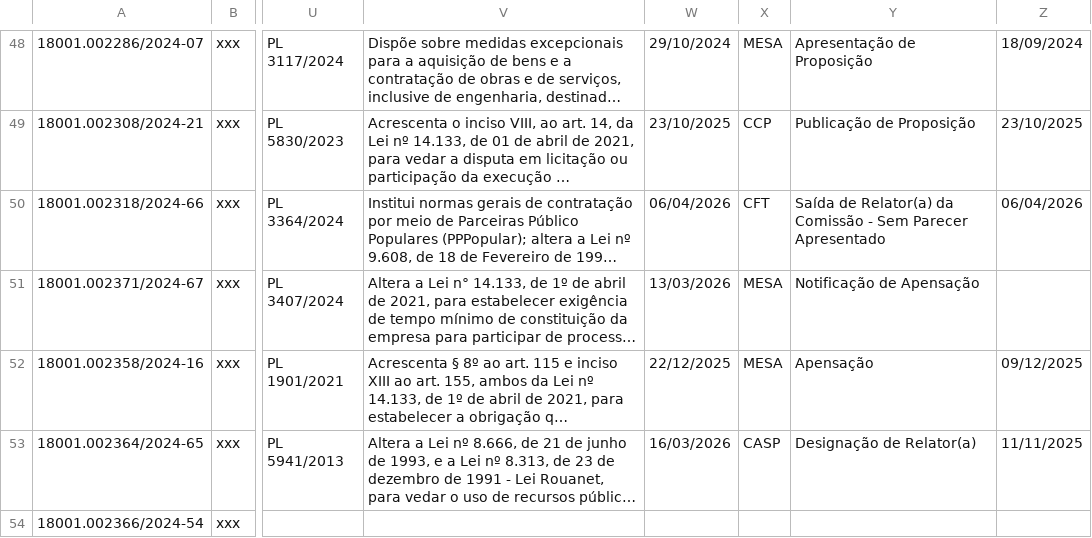
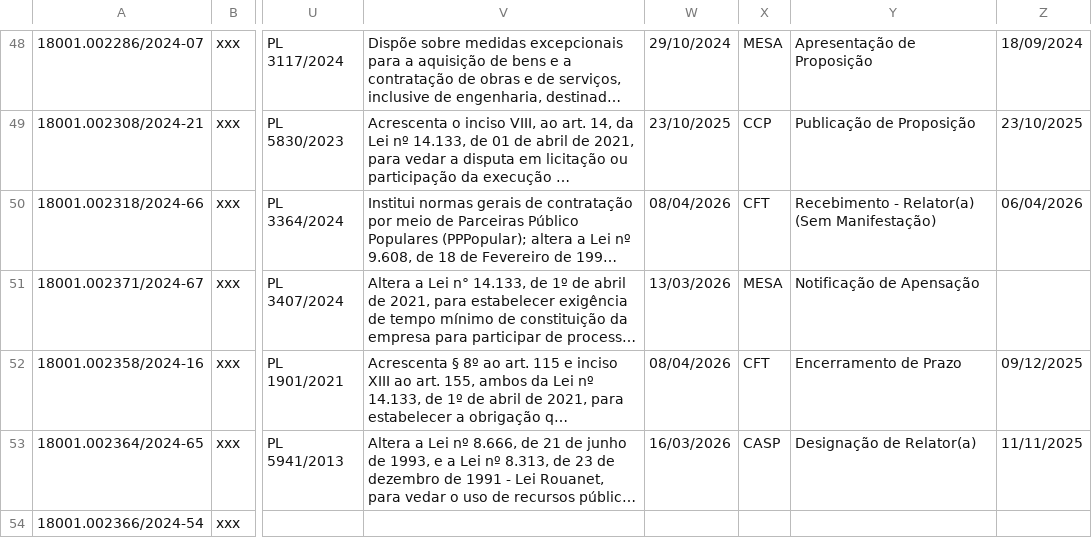
Before and after one commit to lab-dados-seges/monitoramento-parlamentar-delog, a CSV file: data/df_final.csv, drawn as a sheet; only a part is shown, gaps mark what is left out; long unchanged cells end in …; the diff covers the shown part only; the diff names each change by its address in the sheet, - before the commit and + after, or states it on an @@ line.

```diff
--- a/data/df_final.csv
+++ b/data/df_final.csv
-W50: 06/04/2026
+W50: 08/04/2026
-Y50: Saída de Relator(a) da Comissão - Sem Parecer Apresentado
+Y50: Recebimento - Relator(a) (Sem Manifestação)
-W52: 22/12/2025
+W52: 08/04/2026
-X52: MESA
+X52: CFT
-Y52: Apensação
+Y52: Encerramento de Prazo
```
Also changed, not shown: 12 edited cells elsewhere in this file.
